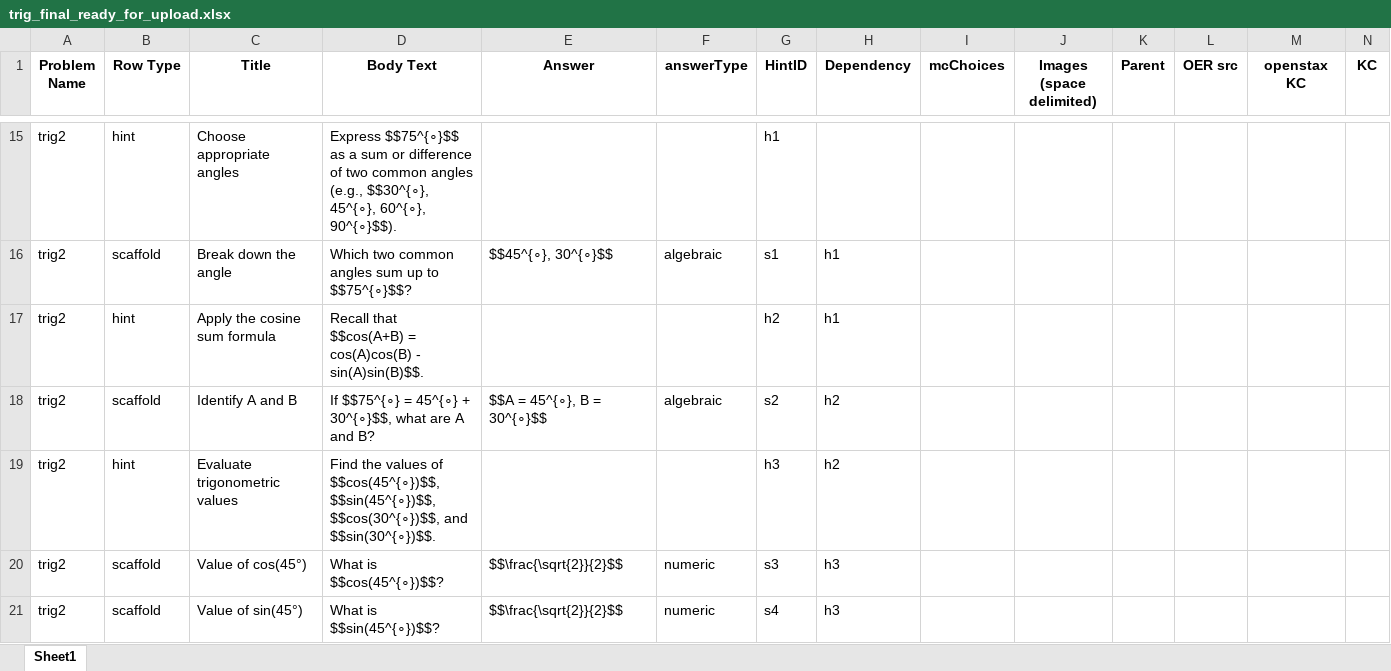
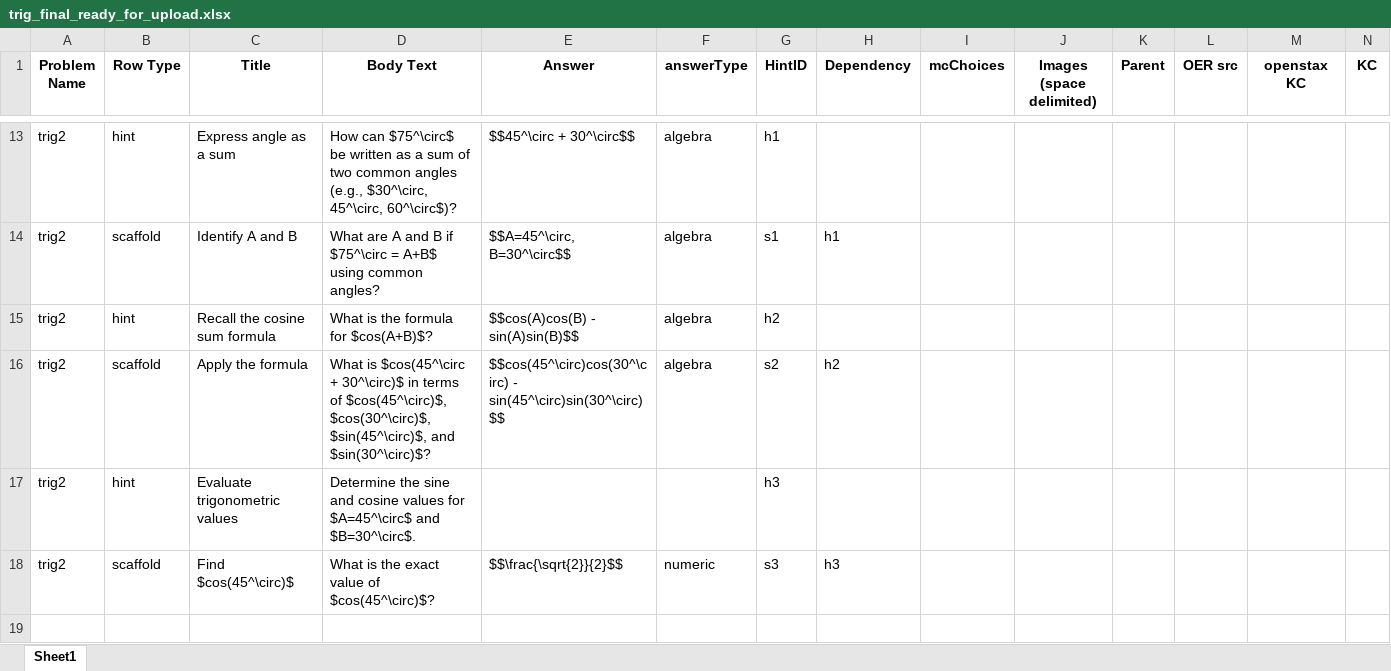
Before and after one commit to vkhans07/oa-tutor-workflow-automation, an Excel workbook: trig_final_ready_for_upload.xlsx, sheet Sheet1, drawn as a sheet; only a part is shown, gaps mark what is left out; values as stored, in another font and other column widths than the file's, no borders; addresses are those after the commit; rows hold the shown columns only; the diff covers the shown part only; the diff names each change by its address in the sheet, - before the commit and + after, or states it on an @@ line.

```diff
--- a/trig_final_ready_for_upload.xlsx (sheet Sheet1)
+++ b/trig_final_ready_for_upload.xlsx (sheet Sheet1)
-C13 (Title): Choose appropriate angles
+C13 (Title): Express angle as a sum
-D13 (Body Text): Express $$75^{∘}$$ as a sum or difference of two common angles (e.g., $$30^{∘}, 45^{∘}, 60^{∘}, 90^{∘}$$).
+D13 (Body Text): How can $75^\circ$ be written as a sum of two common angles (e.g., $30^\circ, 45^\circ, 60^\circ$)?
-E13 (Answer): (empty)
+E13 (Answer): $$45^\circ + 30^\circ$$
-F13 (answerType): (empty)
+F13 (answerType): algebra
-C14 (Title): Break down the angle
+C14 (Title): Identify A and B
-D14 (Body Text): Which two common angles sum up to $$75^{∘}$$?
+D14 (Body Text): What are A and B if $75^\circ = A+B$ using common angles?
-E14 (Answer): $$45^{∘}, 30^{∘}$$
+E14 (Answer): $$A=45^\circ, B=30^\circ$$
-F14 (answerType): algebraic
+F14 (answerType): algebra
-C15 (Title): Apply the cosine sum formula
+C15 (Title): Recall the cosine sum formula
-D15 (Body Text): Recall that $$cos(A+B) = cos(A)cos(B) - sin(A)sin(B)$$.
+D15 (Body Text): What is the formula for $cos(A+B)$?
-E15 (Answer): (empty)
+E15 (Answer): $$cos(A)cos(B) - sin(A)sin(B)$$
-F15 (answerType): (empty)
+F15 (answerType): algebra
-H15 (Dependency): h1
+H15 (Dependency): (empty)
-C16 (Title): Identify A and B
+C16 (Title): Apply the formula
-D16 (Body Text): If $$75^{∘} = 45^{∘} + 30^{∘}$$, what are A and B?
+D16 (Body Text): What is $cos(45^\circ + 30^\circ)$ in terms of $cos(45^\circ)$, $cos(30^\circ)$, $sin(45^\circ)$, and $sin(30^\circ)$?
-E16 (Answer): $$A = 45^{∘}, B = 30^{∘}$$
+E16 (Answer): $$cos(45^\circ)cos(30^\circ) - sin(45^\circ)sin(30^\circ)$$
-F16 (answerType): algebraic
+F16 (answerType): algebra
-D17 (Body Text): Find the values of $$cos(45^{∘})$$, $$sin(45^{∘})$$, $$cos(30^{∘})$$, and $$sin(30^{∘})$$.
+D17 (Body Text): Determine the sine and cosine values for $A=45^\circ$ and $B=30^\circ$.
-H17 (Dependency): h2
+H17 (Dependency): (empty)
-C18 (Title): Value of cos(45°)
+C18 (Title): Find $cos(45^\circ)$
-D18 (Body Text): What is $$cos(45^{∘})$$?
+D18 (Body Text): What is the exact value of $cos(45^\circ)$?
-row 19: trig2 | scaffold | Value of sin(45°) | What is $$sin(45^{∘})$$? | $$\frac{\sqrt{2}}{2}$$ | numeric | s4 | h3
+row 19: (empty)
```
Also changed, not shown: 5 added rows, 34 removed rows and 225 edited cells elsewhere in this sheet, angle_examples.xlsx, angle_final_ready_for_upload.xlsx, 5 other files.
